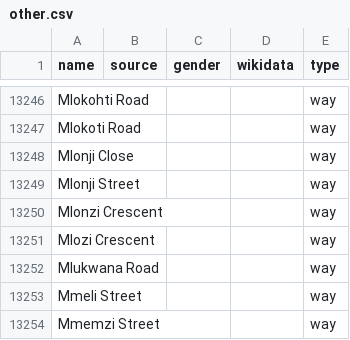
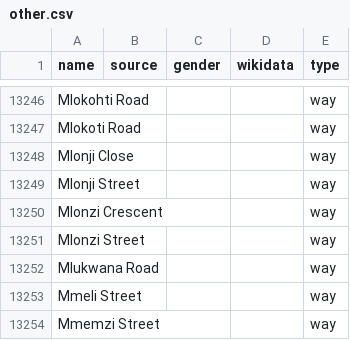
Before and after one commit to EqualStreetNames/equalstreetnames-capetown, a CSV file: data/other.csv, drawn as a sheet; only a part is shown, gaps mark what is left out; the diff covers the shown part only; the diff names each change by its address in the sheet, - before the commit and + after, or states it on an @@ line.

```diff
--- a/data/other.csv
+++ b/data/other.csv
-A13251 (name): Mlozi Crescent
+A13251 (name): Mlonzi Street
```
Also changed, not shown: 5 added rows, 4 removed rows and 1 edited cell elsewhere in this file, 3 other files.
